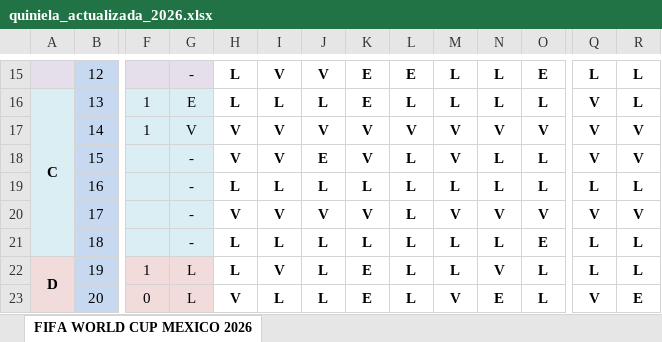
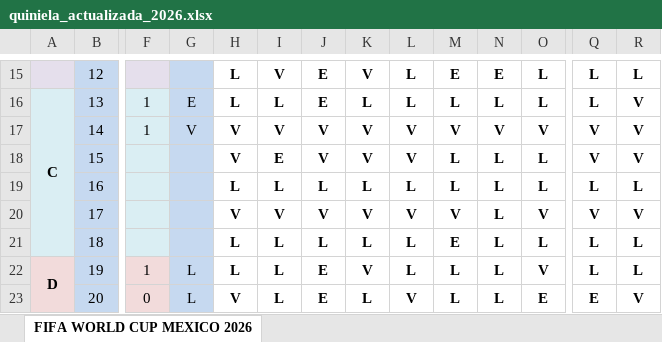
Before and after one commit to limondeagua-svg/Quiniela-World-Cup-Mexico-2026, an Excel workbook: quiniela_actualizada_2026.xlsx, sheet FIFA WORLD CUP MEXICO 2026, drawn as a sheet; only a part is shown, gaps mark what is left out; values as stored, in another font and other column widths than the file's, no borders; conditional formats not drawn; the diff covers the shown part only; the diff names each change by its address in the sheet, - before the commit and + after, or states it on an @@ line.

```diff
--- a/quiniela_actualizada_2026.xlsx (sheet FIFA WORLD CUP MEXICO 2026)
+++ b/quiniela_actualizada_2026.xlsx (sheet FIFA WORLD CUP MEXICO 2026)
-G15 fill: #E5DFEC
+G15 fill: #C6D9F0
-G15: -
+G15: (empty)
-J15: V
+J15: E
-K15: E
+K15: V
-L15: E
+L15: L
-M15: L
+M15: E
-N15: L
+N15: E
-O15: E
+O15: L
-J16: L
+J16: E
-K16: E
+K16: L
-Q16: V
+Q16: L
-R16: L
+R16: V
-G18:G21: -
+G18:G21: (empty)
-I18: V
+I18: E
-J18: E
+J18: V
-L18: L
+L18: V
-M18: V
+M18: L
-L20: L
+L20: V
-N20: V
+N20: L
-M21: L
+M21: E
-O21: E
+O21: L
-G22:G23 fill: #F2DBDB
+G22:G23 fill: #C6D9F0
-I22: V
+I22: L
-J22:J23: L
+J22:J23: E
-K22: E
+K22: V
-N22: V
+N22: L
-O22: L
+O22: V
-K23: E
+K23: L
-L23: L
+L23: V
-M23: V
+M23: L
-N23: E
+N23: L
-O23: L
+O23: E
-Q23: V
+Q23: E
-R23: E
+R23: V
```
Also changed, not shown: 8 added rows, 8 removed rows, 308 edited cells and cell formats elsewhere in this sheet, formulas that keep their value, hidden cells.
